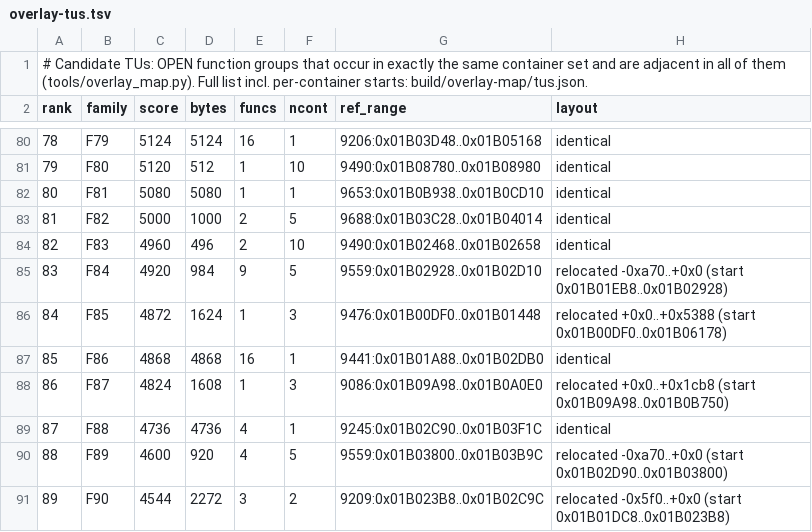
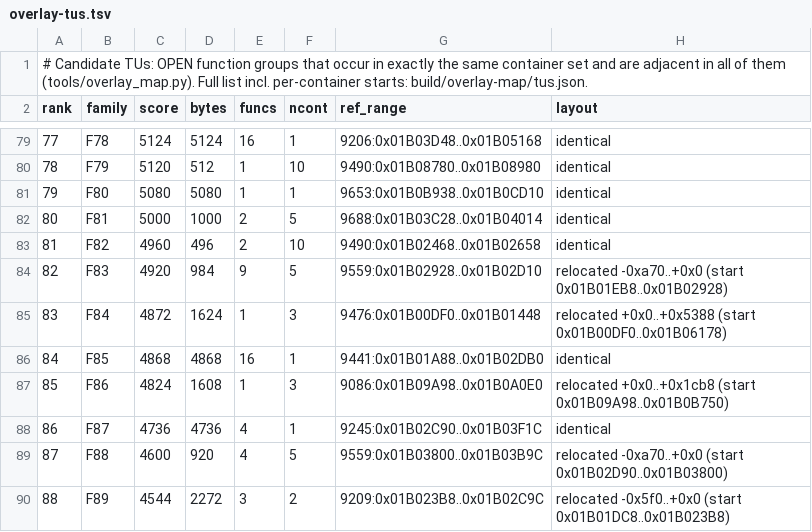
Before and after one commit to khasinski/final-fantasy-x-decomp, a TSV file: docs/overlay-tus.tsv, drawn as a sheet; only a part is shown, gaps mark what is left out; addresses are those after the commit; the diff covers the shown part only; the diff names each change by its address in the sheet, - before the commit and + after, or states it on an @@ line.

```diff
--- a/docs/overlay-tus.tsv
+++ b/docs/overlay-tus.tsv
@@ column A (rank) renumbered between rows 54 and 101 @@
-B79 (family): F79
+B79 (family): F78
-B80 (family): F80
+B80 (family): F79
-B81 (family): F81
+B81 (family): F80
-B82 (family): F82
+B82 (family): F81
-B83 (family): F83
+B83 (family): F82
-B84 (family): F84
+B84 (family): F83
-B85 (family): F85
+B85 (family): F84
-B86 (family): F86
+B86 (family): F85
-B87 (family): F87
+B87 (family): F86
-B88 (family): F88
+B88 (family): F87
-B89 (family): F89
+B89 (family): F88
-B90 (family): F90
+B90 (family): F89
```
Also changed, not shown: 1 added row, 1 removed row and 39 edited cells elsewhere in this file, docs/overlay-families.tsv, docs/overlay-ranking.tsv, 20 other files.
